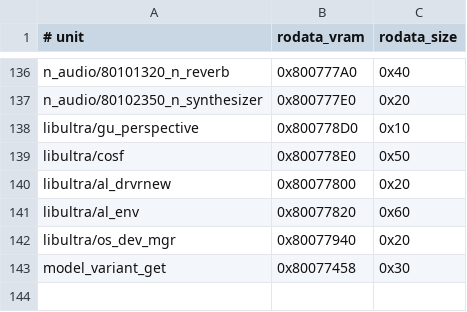
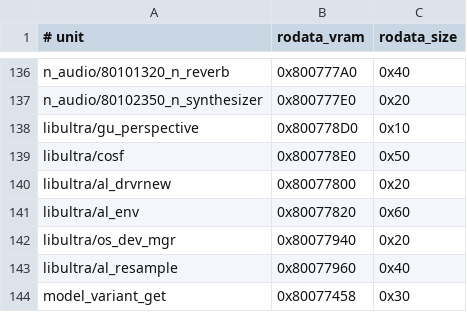
Before and after one commit to TheGh0stShip/BattleTanx-Global-Assault, a TSV file: config/us/unit_rodata.tsv, drawn as a sheet; only a part is shown, gaps mark what is left out; the diff names each change by its address in the sheet, - before the commit and + after, or states it on an @@ line.

Commit message:
Decompile libultra audio resampler

```diff
--- a/config/us/unit_rodata.tsv
+++ b/config/us/unit_rodata.tsv
+row 143: libultra/al_resample | 0x80077960 | 0x40
```
Also changed, not shown: 6 other files.
